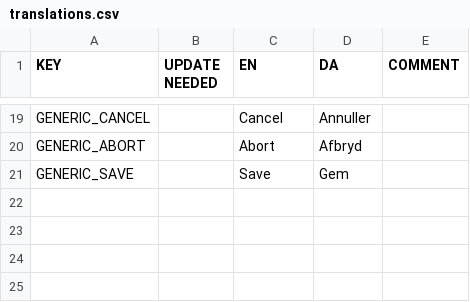
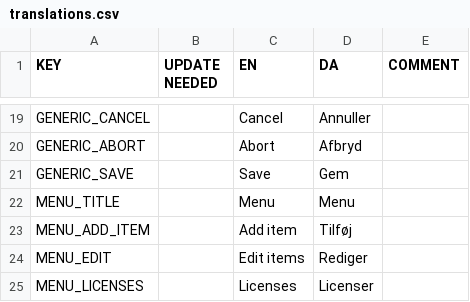
Before and after one commit to CodeReaper/moodmeter-ios, a CSV file: resources/translations/translations.csv, drawn as a sheet; only a part is shown, gaps mark what is left out.

```diff
--- a/resources/translations/translations.csv
+++ b/resources/translations/translations.csv
@@ -21 +21,5 @@
 "GENERIC_SAVE","","Save","Gem",""
+"MENU_TITLE","","Menu","Menu",""
+"MENU_ADD_ITEM","","Add item","Tilføj",""
+"MENU_EDIT","","Edit items","Rediger",""
+"MENU_LICENSES","","Licenses","Licenser",""
```
Also changed, not shown: 13 other files.
